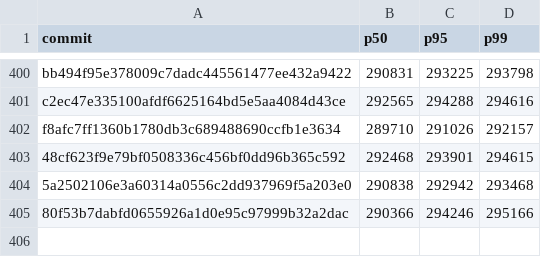
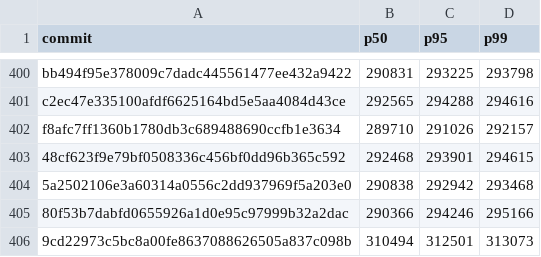
Before and after one commit to nanvix/nanvix, a CSV file: www/bench/data/linux-baremetal/nanvix_bench_snapshot_restore_standalone_microvm_X64.csv, drawn as a sheet; only a part is shown, gaps mark what is left out; the diff names each change by its address in the sheet, - before the commit and + after, or states it on an @@ line.

```diff
--- a/www/bench/data/linux-baremetal/nanvix_bench_snapshot_restore_standalone_microvm_X64.csv
+++ b/www/bench/data/linux-baremetal/nanvix_bench_snapshot_restore_standalone_microvm_X64.csv
+row 406: 9cd22973c5bc8a00fe8637088626505a837c098b | 310494 | 312501 | 313073
```
Also changed, not shown: www/bench/data/linux-baremetal/nanvix_bench_syscall_bench_standalone_microvm_X64.csv, www/bench/data/linux-baremetal/nanvix_bench_vfs_bench_standalone_microvm_X64.csv, 6 other files.
